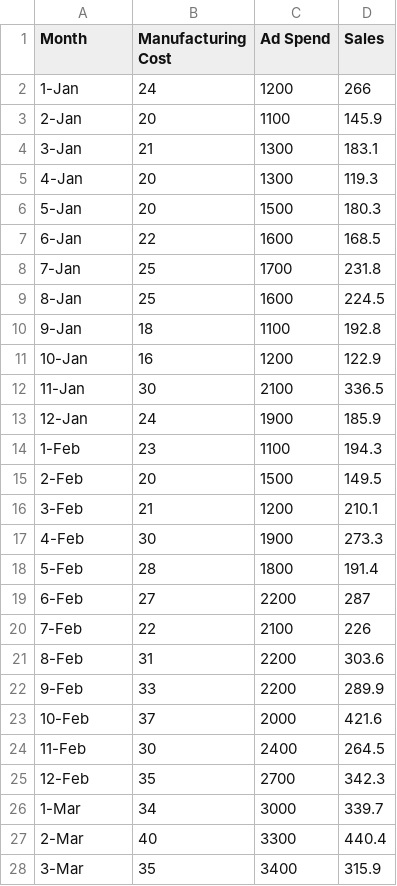
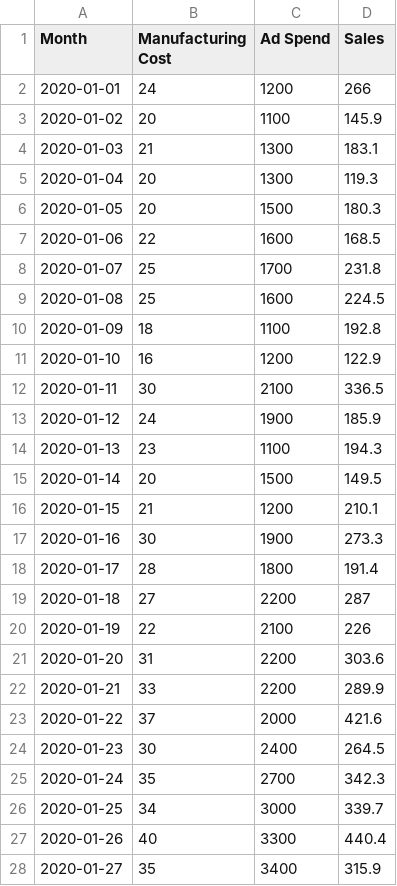
Before and after one commit to spawner/templates, a CSV file: streamlit-forecasting-template/data/shipments.csv, drawn as a sheet; only a part is shown; the diff covers the shown part only.

Commit message:
update forecasting

```diff
--- a/streamlit-forecasting-template/data/shipments.csv
+++ b/streamlit-forecasting-template/data/shipments.csv
@@ -1,28 +1,28 @@
 Month,Manufacturing Cost,Ad Spend,Sales
-1-Jan,24,1200,266
-2-Jan,20,1100,145.9
-3-Jan,21,1300,183.1
-4-Jan,20,1300,119.3
-5-Jan,20,1500,180.3
-6-Jan,22,1600,168.5
-7-Jan,25,1700,231.8
-8-Jan,25,1600,224.5
-9-Jan,18,1100,192.8
-10-Jan,16,1200,122.9
-11-Jan,30,2100,336.5
-12-Jan,24,1900,185.9
-1-Feb,23,1100,194.3
-2-Feb,20,1500,149.5
-3-Feb,21,1200,210.1
-4-Feb,30,1900,273.3
-5-Feb,28,1800,191.4
-6-Feb,27,2200,287
-7-Feb,22,2100,226
-8-Feb,31,2200,303.6
-9-Feb,33,2200,289.9
-10-Feb,37,2000,421.6
-11-Feb,30,2400,264.5
-12-Feb,35,2700,342.3
-1-Mar,34,3000,339.7
-2-Mar,40,3300,440.4
-3-Mar,35,3400,315.9
+2020-01-01,24,1200,266
+2020-01-02,20,1100,145.9
+2020-01-03,21,1300,183.1
+2020-01-04,20,1300,119.3
+2020-01-05,20,1500,180.3
+2020-01-06,22,1600,168.5
+2020-01-07,25,1700,231.8
+2020-01-08,25,1600,224.5
+2020-01-09,18,1100,192.8
+2020-01-10,16,1200,122.9
+2020-01-11,30,2100,336.5
+2020-01-12,24,1900,185.9
+2020-01-13,23,1100,194.3
+2020-01-14,20,1500,149.5
+2020-01-15,21,1200,210.1
+2020-01-16,30,1900,273.3
+2020-01-17,28,1800,191.4
+2020-01-18,27,2200,287
+2020-01-19,22,2100,226
+2020-01-20,31,2200,303.6
+2020-01-21,33,2200,289.9
+2020-01-22,37,2000,421.6
+2020-01-23,30,2400,264.5
+2020-01-24,35,2700,342.3
+2020-01-25,34,3000,339.7
+2020-01-26,40,3300,440.4
+2020-01-27,35,3400,315.9
```
Also changed, not shown: 9 edited cells elsewhere in this file, 9 other files.
